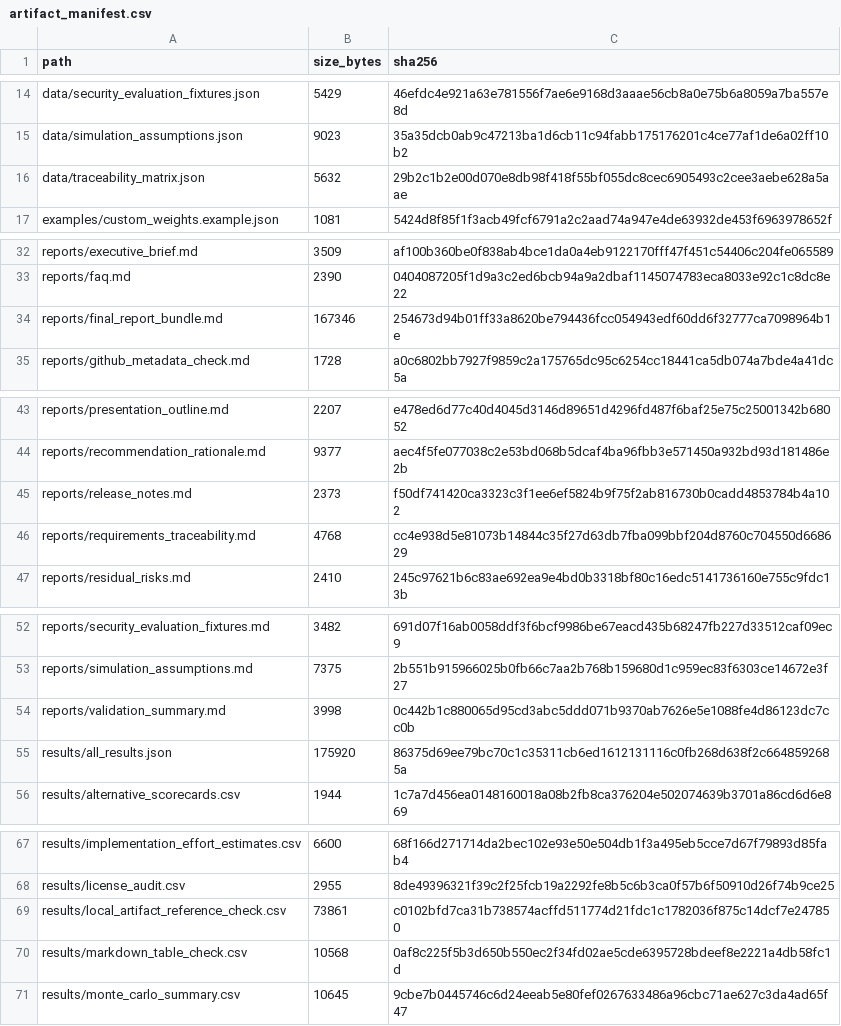
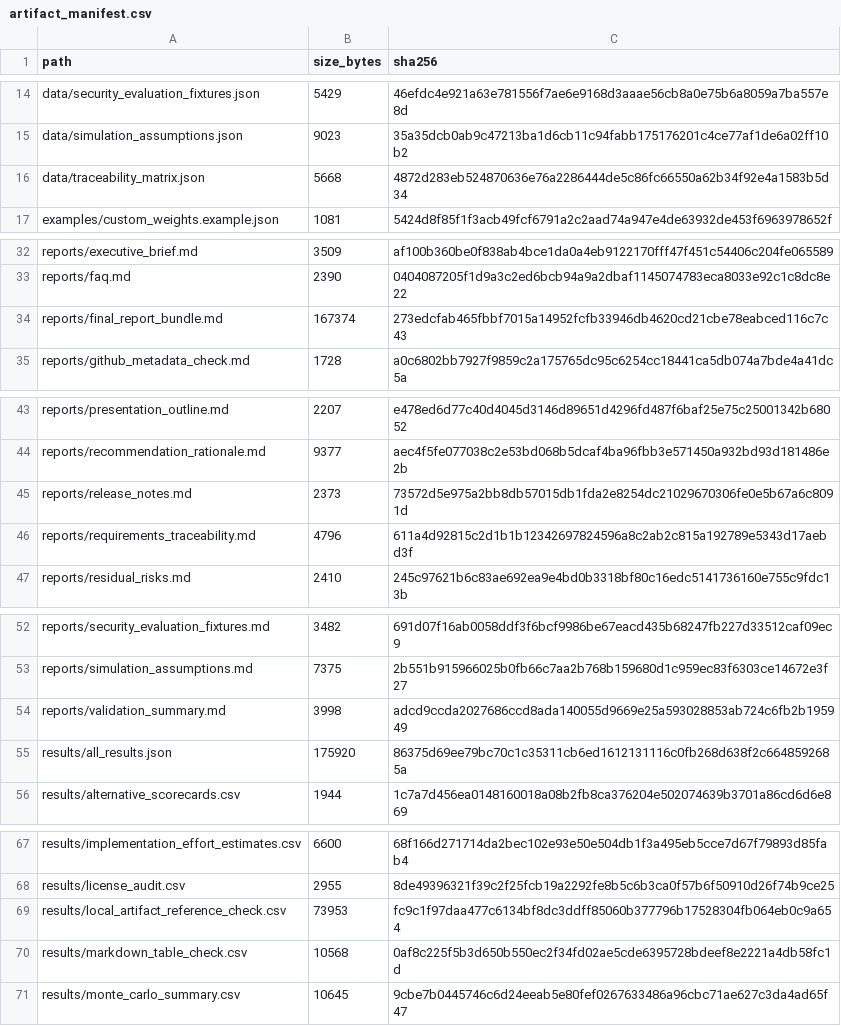
Before and after one commit to gvillarroel/sdlc, a CSV file: results/artifact_manifest.csv, drawn as a sheet; only a part is shown, gaps mark what is left out.

```diff
--- a/results/artifact_manifest.csv
+++ b/results/artifact_manifest.csv
@@ -15,3 +15,3 @@ data/security_evaluation_fixtures.json,5429,46efdc4e921a63e781556f7ae6e9168d3aaa
 data/simulation_assumptions.json,9023,35a35dcb0ab9c47213ba1d6cb11c94fabb175176201c4ce77af1de6a02ff10b2
-data/traceability_matrix.json,5632,29b2c1b2e00d070e8db98f418f55bf055dc8cec6905493c2cee3aebe628a5aae
+data/traceability_matrix.json,5668,4872d283eb524870636e76a2286444de5c86fc66550a62b34f92e4a1583b5d34
 examples/custom_weights.example.json,1081,5424d8f85f1f3acb49fcf6791a2c2aad74a947e4de63932de453f6963978652f
@@ -33,3 +33,3 @@ reports/executive_brief.md,3509,af100b360be0f838ab4bce1da0a4eb9122170fff47f451c5
 reports/faq.md,2390,0404087205f1d9a3c2ed6bcb94a9a2dbaf1145074783eca8033e92c1c8dc8e22
-reports/final_report_bundle.md,167346,254673d94b01ff33a8620be794436fcc054943edf60dd6f32777ca7098964b1e
+reports/final_report_bundle.md,167374,273edcfab465fbbf7015a14952fcfb33946db4620cd21cbe78eabced116c7c43
 reports/github_metadata_check.md,1728,a0c6802bb7927f9859c2a175765dc95c6254cc18441ca5db074a7bde4a41dc5a
@@ -44,4 +44,4 @@ reports/presentation_outline.md,2207,e478ed6d77c40d4045d3146d89651d4296fd487f6ba
 reports/recommendation_rationale.md,9377,aec4f5fe077038c2e53bd068b5dcaf4ba96fbb3e571450a932bd93d181486e2b
-reports/release_notes.md,2373,f50df741420ca3323c3f1ee6ef5824b9f75f2ab816730b0cadd4853784b4a102
-reports/requirements_traceability.md,4768,cc4e938d5e81073b14844c35f27d63db7fba099bbf204d8760c704550d668629
+reports/release_notes.md,2373,73572d5e975a2bb8db57015db1fda2e8254dc21029670306fe0e5b67a6c8091d
+reports/requirements_traceability.md,4796,611a4d92815c2d1b1b12342697824596a8c2ab2c815a192789e5343d17aebd3f
 reports/residual_risks.md,2410,245c97621b6c83ae692ea9e4bd0b3318bf80c16edc5141736160e755c9fdc13b
@@ -53,3 +53,3 @@ reports/security_evaluation_fixtures.md,3482,691d07f16ab0058ddf3f6bcf9986be67eac
 reports/simulation_assumptions.md,7375,2b551b915966025b0fb66c7aa2b768b159680d1c959ec83f6303ce14672e3f27
-reports/validation_summary.md,3998,0c442b1c880065d95cd3abc5ddd071b9370ab7626e5e1088fe4d86123dc7cc0b
+reports/validation_summary.md,3998,adcd9ccda2027686ccd8ada140055d9669e25a593028853ab724c6fb2b195949
 results/all_results.json,175920,86375d69ee79bc70c1c35311cb6ed1612131116c0fb268d638f2c6648592685a
@@ -68,3 +68,3 @@ results/implementation_effort_estimates.csv,6600,68f166d271714da2bec102e93e50e50
 results/license_audit.csv,2955,8de49396321f39c2f25fcb19a2292fe8b5c6b3ca0f57b6f50910d26f74b9ce25
-results/local_artifact_reference_check.csv,73861,c0102bfd7ca31b738574acffd511774d21fdc1c1782036f875c14dcf7e247850
+results/local_artifact_reference_check.csv,73953,fc9c1f97daa477c6134bf8dc3ddff85060b377796b17528304fb064eb0c9a654
 results/markdown_table_check.csv,10568,0af8c225f5b3d650b550ec2f34fd02ae5cde6395728bdeef8e2221a4db58fc1d
```
Also changed, not shown: results/local_artifact_reference_check.csv, 5 other files.
